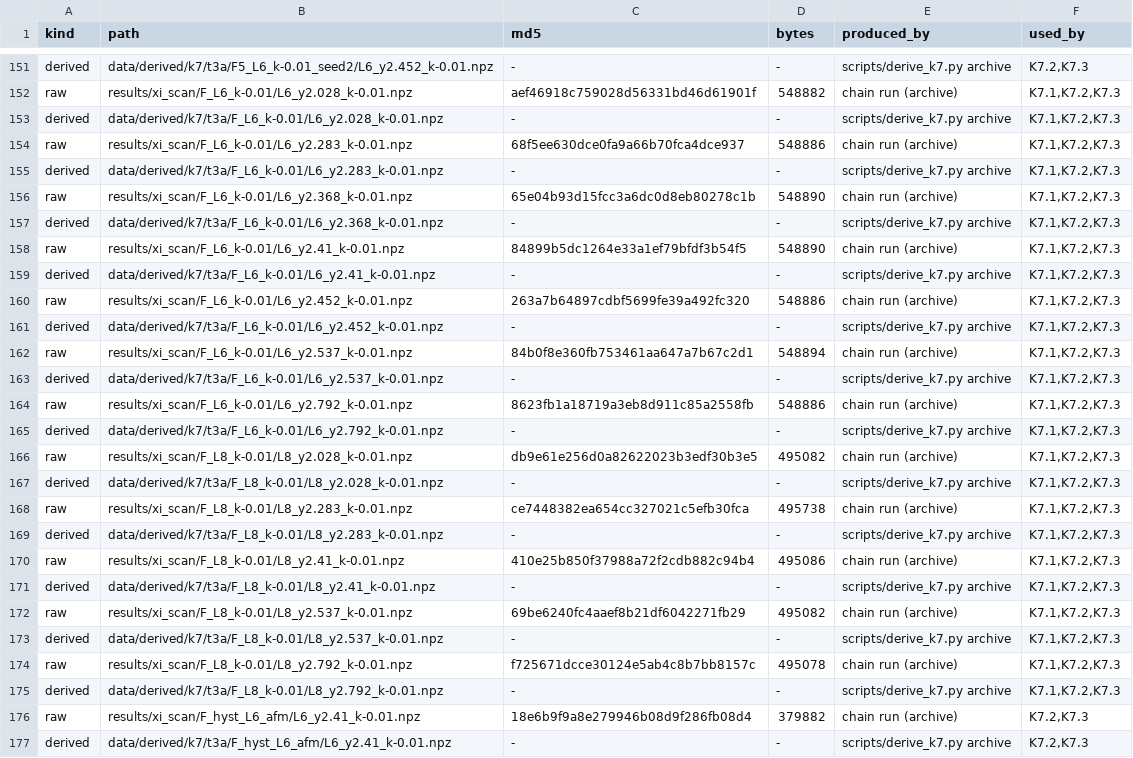
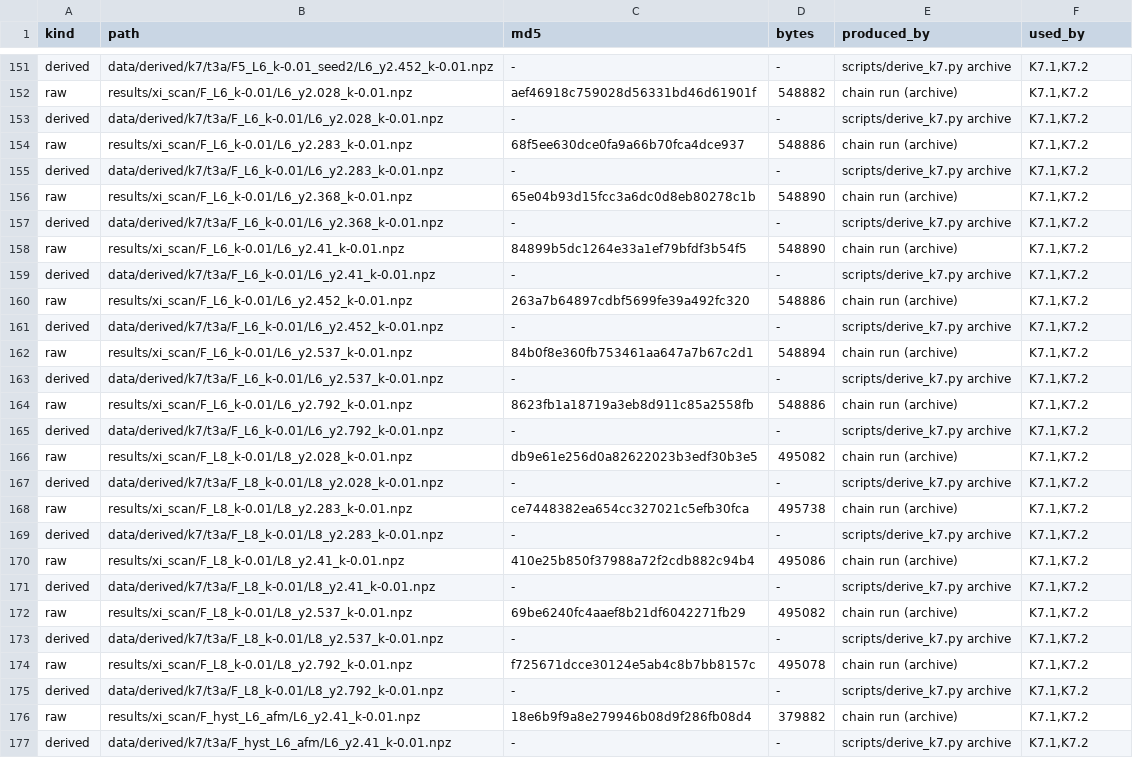
Before and after one commit to PiotrTopa/mass-as-pairing, a TSV file: data/manifest/k7.tsv, drawn as a sheet; only a part is shown, gaps mark what is left out; the diff covers the shown part only; the diff names each change by its address in the sheet, - before the commit and + after, or states it on an @@ line.

```diff
--- a/data/manifest/k7.tsv
+++ b/data/manifest/k7.tsv
-F151 (used_by): K7.2,K7.3
+F151 (used_by): K7.1,K7.2
-F152:F175 (used_by): K7.1,K7.2,K7.3
+F152:F175 (used_by): K7.1,K7.2
-F176:F177 (used_by): K7.2,K7.3
+F176:F177 (used_by): K7.1,K7.2
```
Also changed, not shown: 61 edited cells elsewhere in this file, results/K7_fss.csv, 35 other files.
